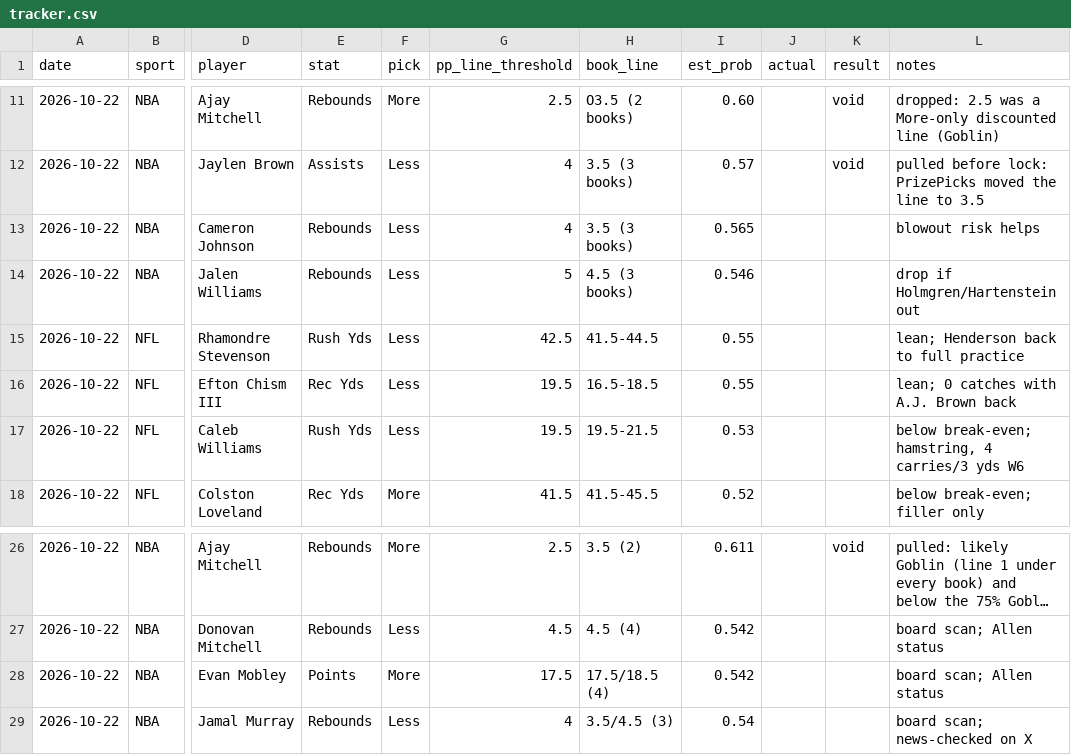
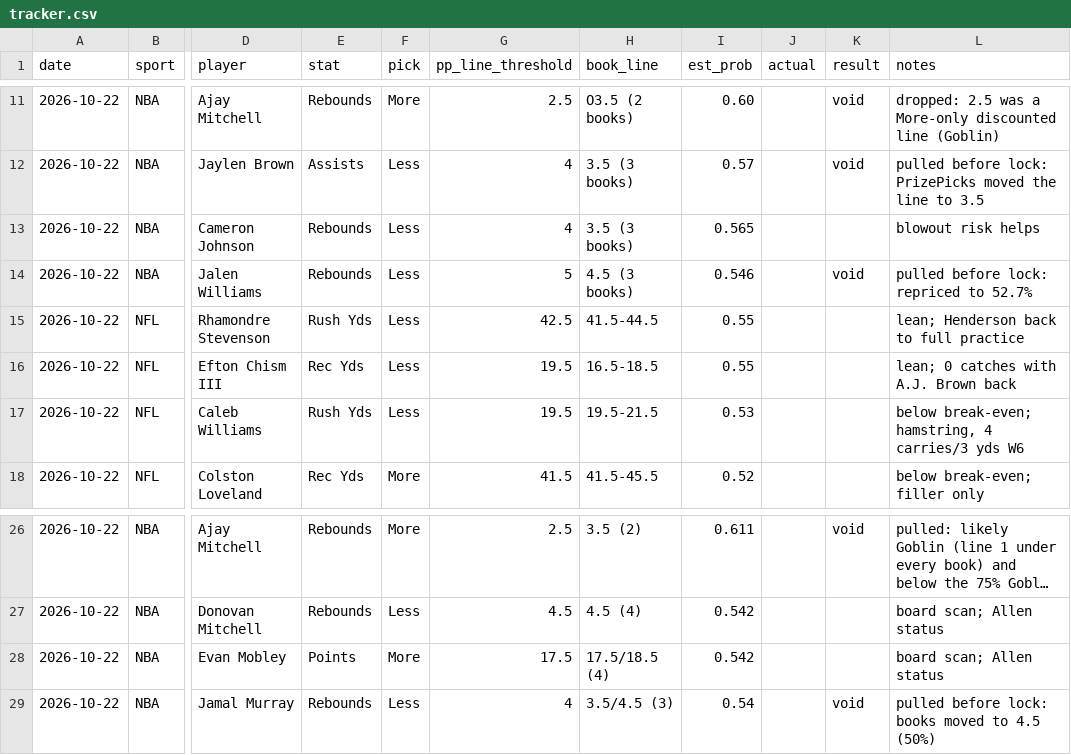
Before and after one commit to Luc-JSL/Parlay-Automation, a CSV file: results/tracker.csv, drawn as a sheet; only a part is shown, gaps mark what is left out; long unchanged cells end in …; the diff names each change by its address in the sheet, - before the commit and + after, or states it on an @@ line.

```diff
--- a/results/tracker.csv
+++ b/results/tracker.csv
-K14 (result): (empty)
+K14 (result): void
-L14 (notes): drop if Holmgren/Hartenstein out
+L14 (notes): pulled before lock: repriced to 52.7%
-K29 (result): (empty)
+K29 (result): void
-L29 (notes): board scan; news-checked on X
+L29 (notes): pulled before lock: books moved to 4.5 (50%)
```
Also changed, not shown: 1 other file.
